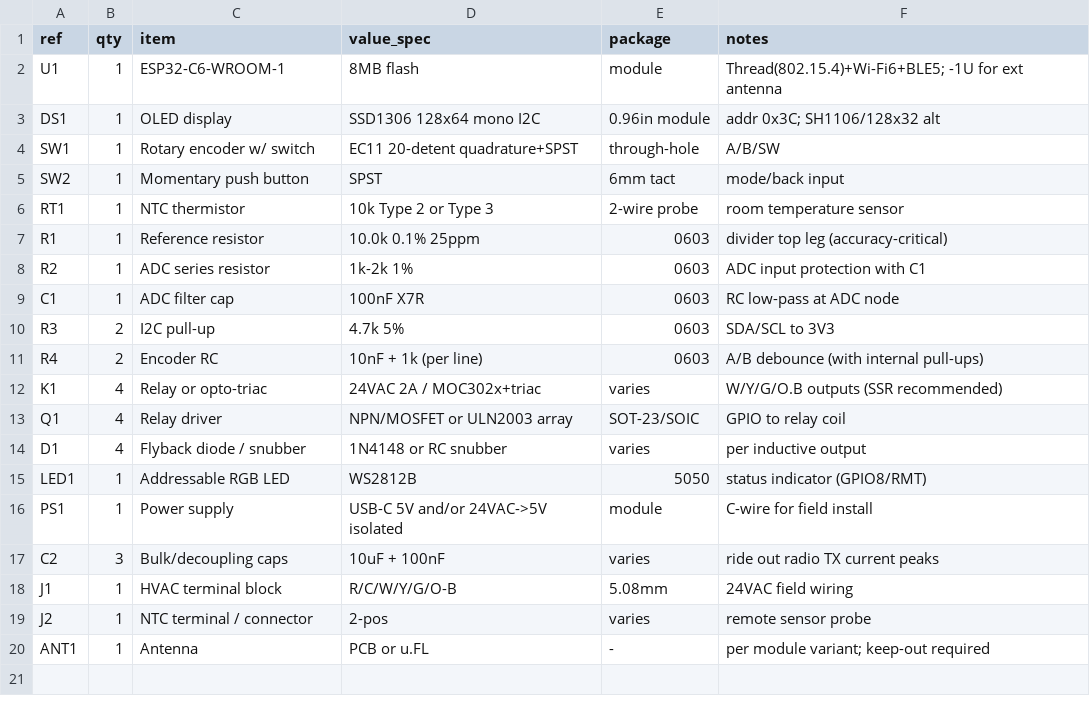
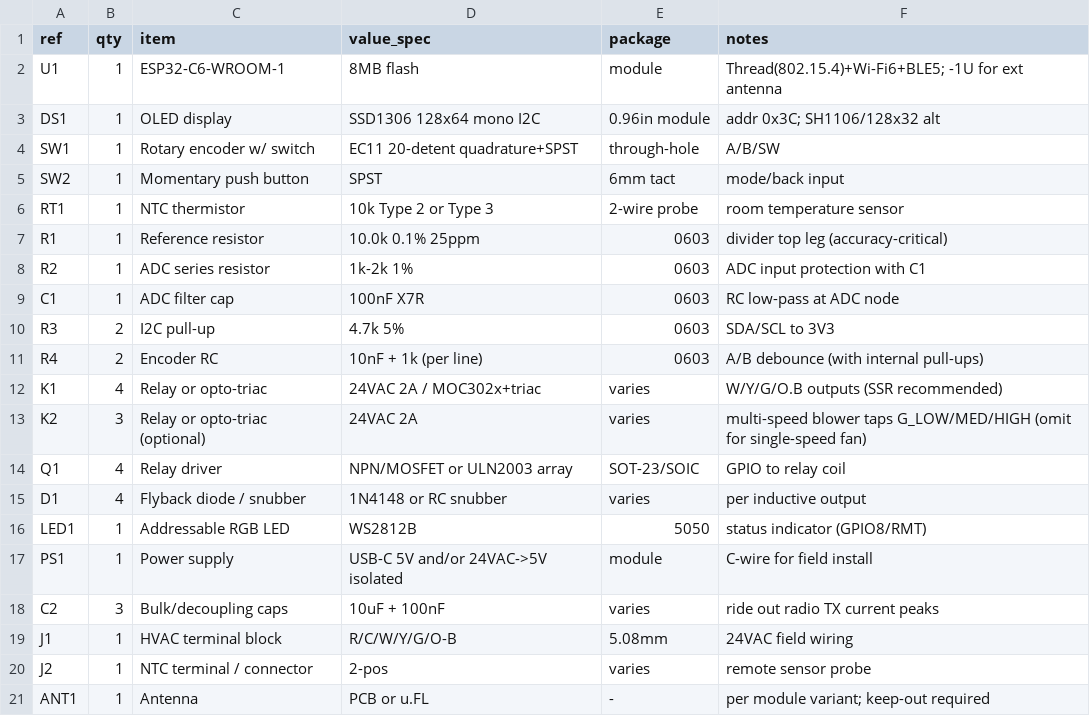
Before and after one commit to hoonchiat/Matter_Thermostats, a CSV file: hardware/bom.csv, drawn as a sheet; the diff names each change by its address in the sheet, - before the commit and + after, or states it on an @@ line.

```diff
--- a/hardware/bom.csv
+++ b/hardware/bom.csv
+row 13: K2 | 3 | Relay or opto-triac (optional) | 24VAC 2A | varies | multi-speed blower taps G_LOW/MED/HIGH (omit for single-speed fan)
```
Also changed, not shown: hardware/pinout.csv, 21 other files.
